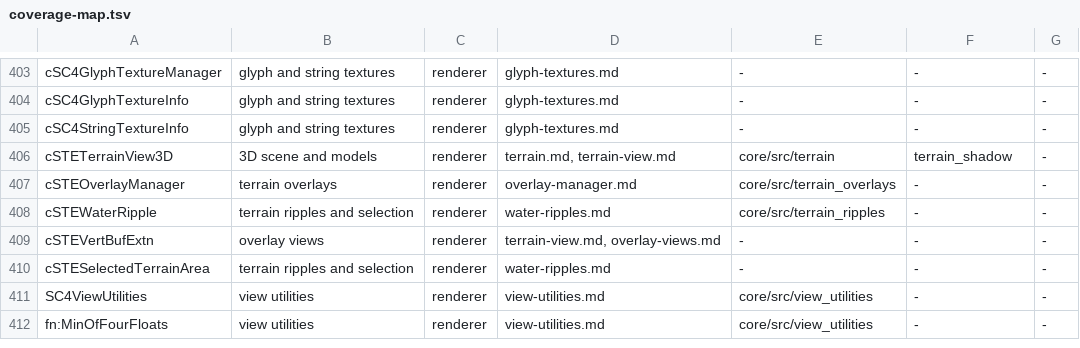
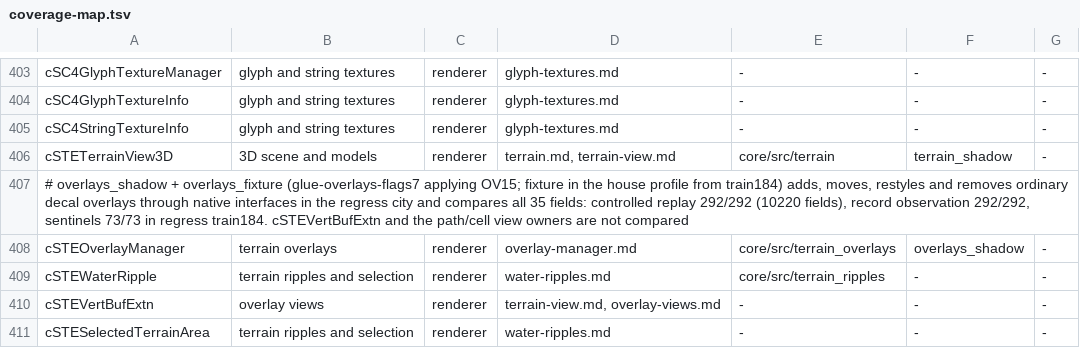
Before and after one commit to LucaSammartino/OpenSC4, a TSV file: tools/coverage-map.tsv, drawn as a sheet; only a part is shown, gaps mark what is left out; the shorter side is filled out with more unchanged rows.

```diff
--- a/tools/coverage-map.tsv
+++ b/tools/coverage-map.tsv
@@ -406,3 +406,4 @@ cSC4StringTextureInfo	glyph and string textures	renderer	glyph-textures.md	-	-	-
 cSTETerrainView3D	3D scene and models	renderer	terrain.md, terrain-view.md	core/src/terrain	terrain_shadow	-
-cSTEOverlayManager	terrain overlays	renderer	overlay-manager.md	core/src/terrain_overlays	-	-
+# overlays_shadow + overlays_fixture (glue-overlays-flags7 applying OV15; fixture in the house profile from train184) adds, moves, restyles and removes ordinary decal overlays through native interfaces in the regress city and compares all 35 fields: controlled replay 292/292 (10220 fields), record observation 292/292, sentinels 73/73 in regress train184. cSTEVertBufExtn and the path/cell view owners are not compared
+cSTEOverlayManager	terrain overlays	renderer	overlay-manager.md	core/src/terrain_overlays	overlays_shadow	-
 cSTEWaterRipple	terrain ripples and selection	renderer	water-ripples.md	core/src/terrain_ripples	-	-
```
Also changed, not shown: 27 other files.
